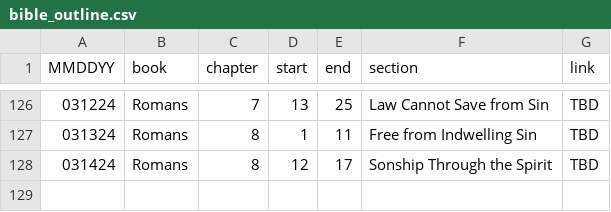
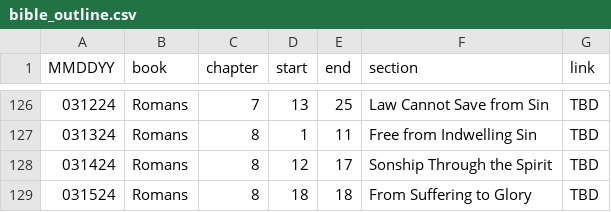
Before and after one commit to marko-polo-cheno/scribblingScribe, a CSV file: bible_outline.csv, drawn as a sheet; only a part is shown, gaps mark what is left out.

Commit message:
Update bible_outline.csv

```diff
--- a/bible_outline.csv
+++ b/bible_outline.csv
@@ -128 +128,2 @@ MMDDYY,book,chapter,start,end,section,link
 031424,Romans,8,12,17,Sonship Through the Spirit,TBD
+031524,Romans,8,18,18,From Suffering to Glory,TBD
```
